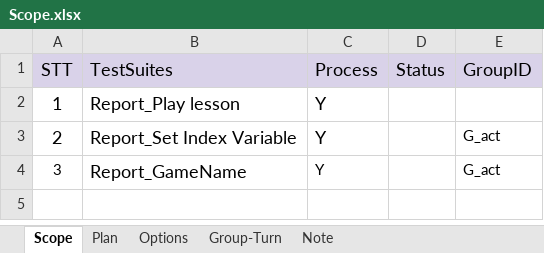
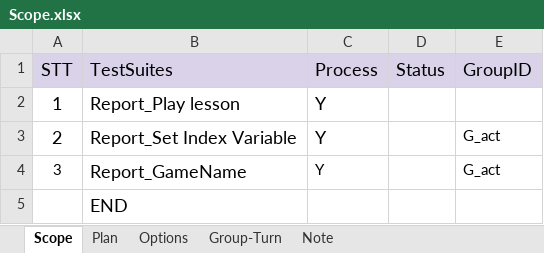
Before and after one commit to ngale892/tool_test_game, an Excel workbook: config/Scope.xlsx, sheet Scope, drawn as a sheet; values as stored, in another font and other column widths than the file's, no borders; charts and pictures and conditional formats not drawn; the diff names each change by its address in the sheet, - before the commit and + after, or states it on an @@ line.

```diff
--- a/config/Scope.xlsx (sheet Scope)
+++ b/config/Scope.xlsx (sheet Scope)
+row 5:  | END
```
Also changed, not shown: sheet Group-Turn, sheet Options, charts or pictures, config/testcases/Report_Chunking1Speaking(Clone).xlsx, 2 other files.
